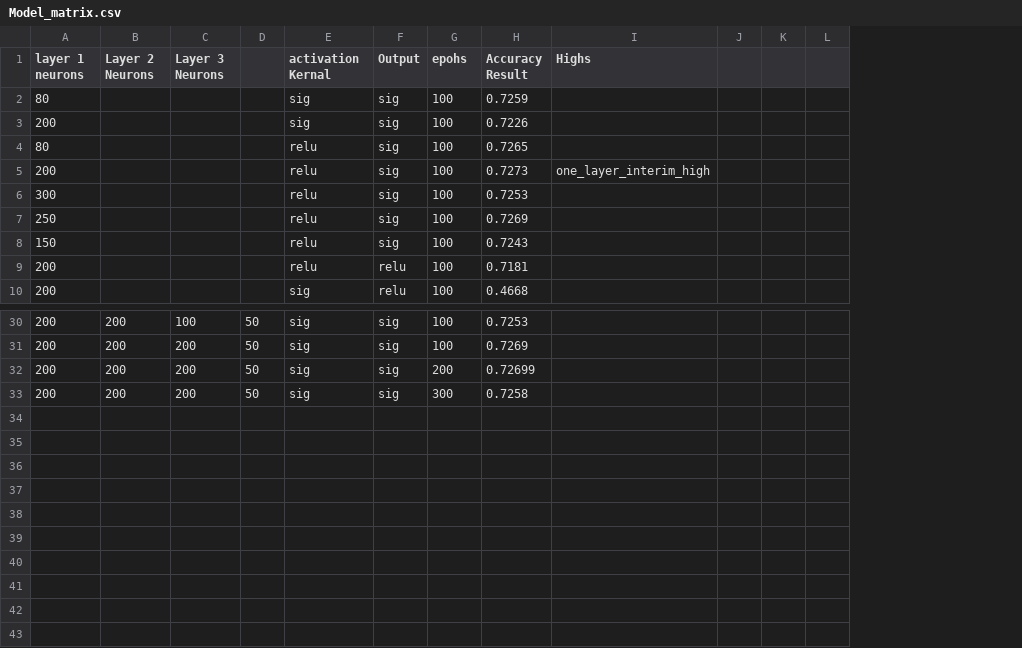
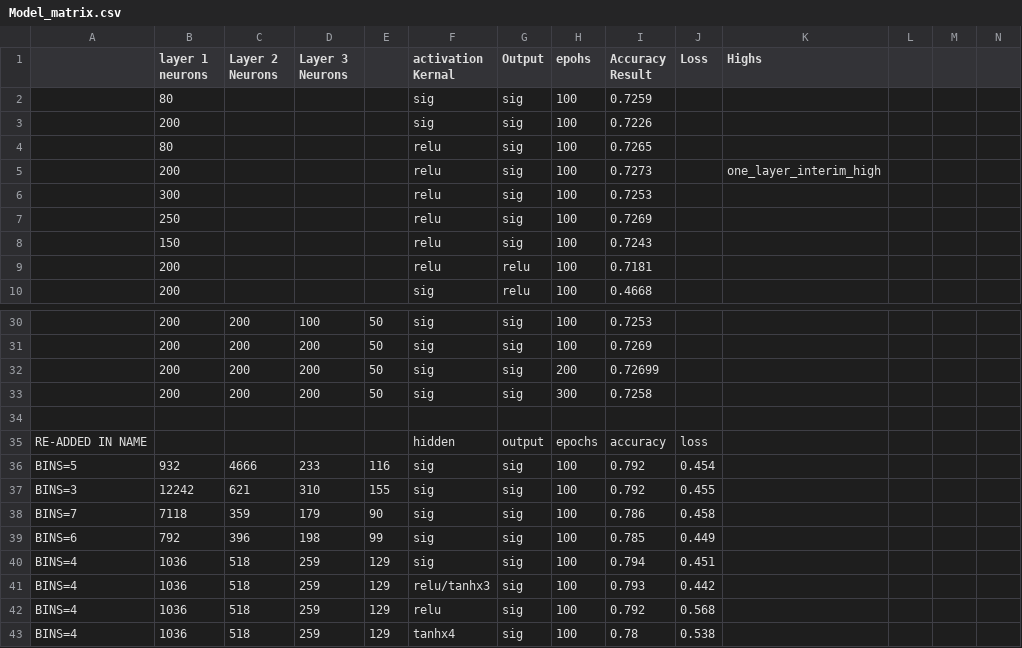
Before and after one commit to davidmcbee/Neural_Network_Charity_Analysis, a CSV file: Resources/Model_matrix.csv, drawn as a sheet; only a part is shown, gaps mark what is left out; the diff names each change by its address in the sheet, - before the commit and + after, or states it on an @@ line.

```diff
--- a/Resources/Model_matrix.csv
+++ b/Resources/Model_matrix.csv
+column A, empty
+column J (Loss), empty
+row 34: (empty)
+row 35: RE-ADDED IN NAME |  |  |  |  | hidden | output | epochs | accuracy | loss
+row 36: BINS=5 | 932 | 4666 | 233 | 116 | sig | sig | 100 | 0.792 | 0.454
+row 37: BINS=3 | 12242 | 621 | 310 | 155 | sig | sig | 100 | 0.792 | 0.455
+row 38: BINS=7 | 7118 | 359 | 179 | 90 | sig | sig | 100 | 0.786 | 0.458
+row 39: BINS=6 | 792 | 396 | 198 | 99 | sig | sig | 100 | 0.785 | 0.449
+row 40: BINS=4 | 1036 | 518 | 259 | 129 | sig | sig | 100 | 0.794 | 0.451
+row 41: BINS=4 | 1036 | 518 | 259 | 129 | relu/tanhx3 | sig | 100 | 0.793 | 0.442
+row 42: BINS=4 | 1036 | 518 | 259 | 129 | relu | sig | 100 | 0.792 | 0.568
+row 43: BINS=4 | 1036 | 518 | 259 | 129 | tanhx4 | sig | 100 | 0.78 | 0.538
```
Also changed, not shown: 29 other files.
